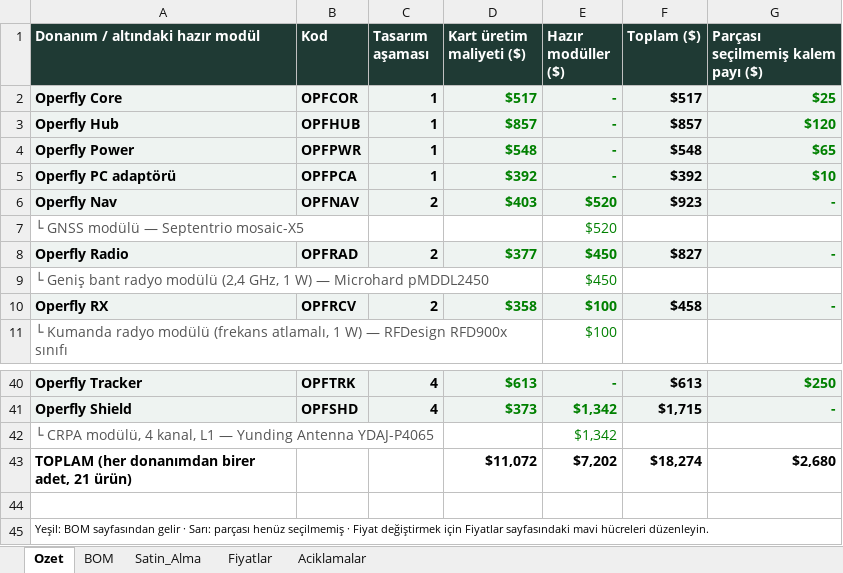
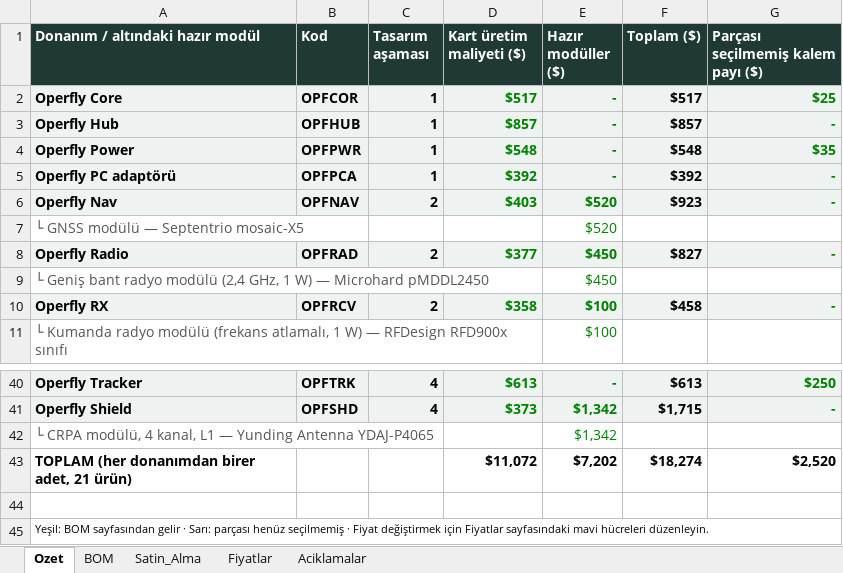
Before and after one commit to goktalay/Operfly, an Excel workbook: 13_DOKUMANTASYON/Operfly_BOM.xlsx, sheet Ozet, drawn as a sheet; only a part is shown, gaps mark what is left out; values as stored, in another font and other column widths than the file's, no borders; the diff names each change by its address in the sheet, - before the commit and + after, or states it on an @@ line.

```diff
--- a/13_DOKUMANTASYON/Operfly_BOM.xlsx (sheet Ozet)
+++ b/13_DOKUMANTASYON/Operfly_BOM.xlsx (sheet Ozet)
-G3: $120
+G3: -
-G4: $65
+G4: $35
-G5: $10
+G5: -
-G43: $2,680
+G43: $2,520
```
Also changed, not shown: sheet BOM, sheet Fiyatlar, sheet Satin_Alma, 1 other file.
